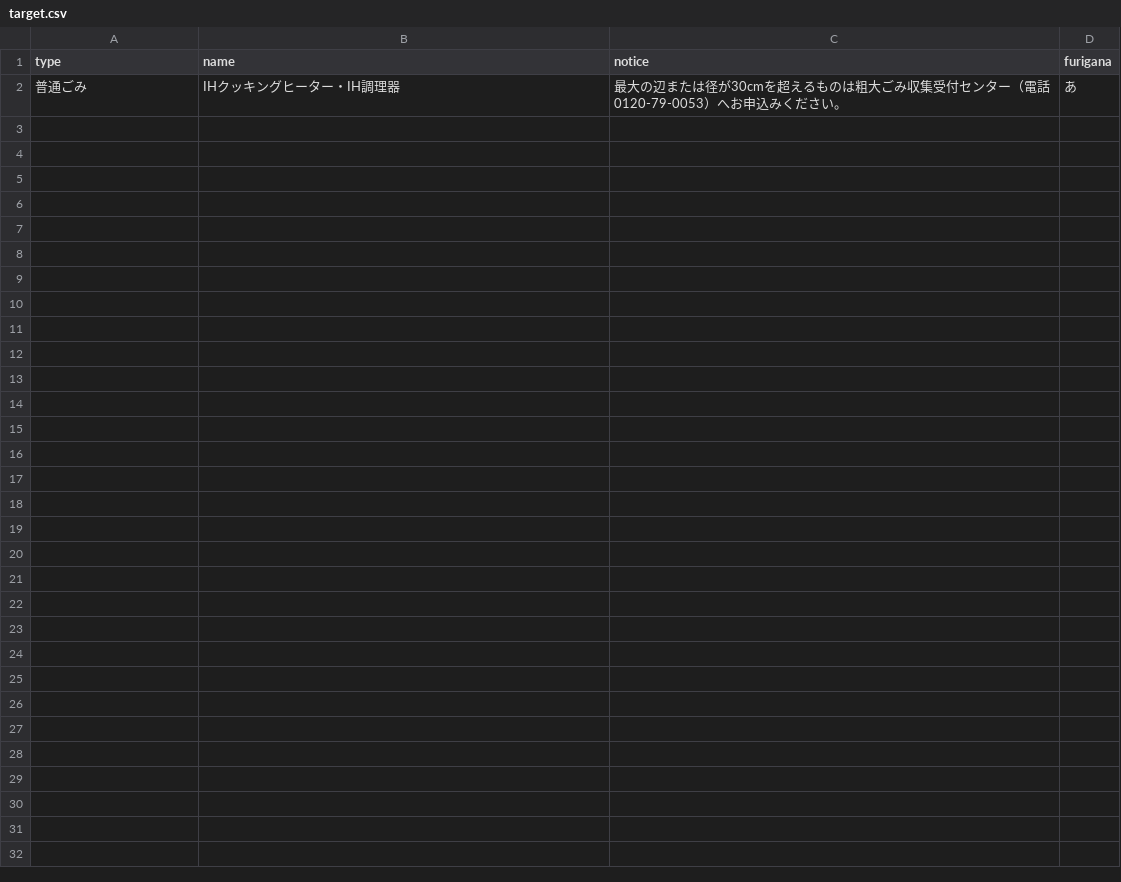
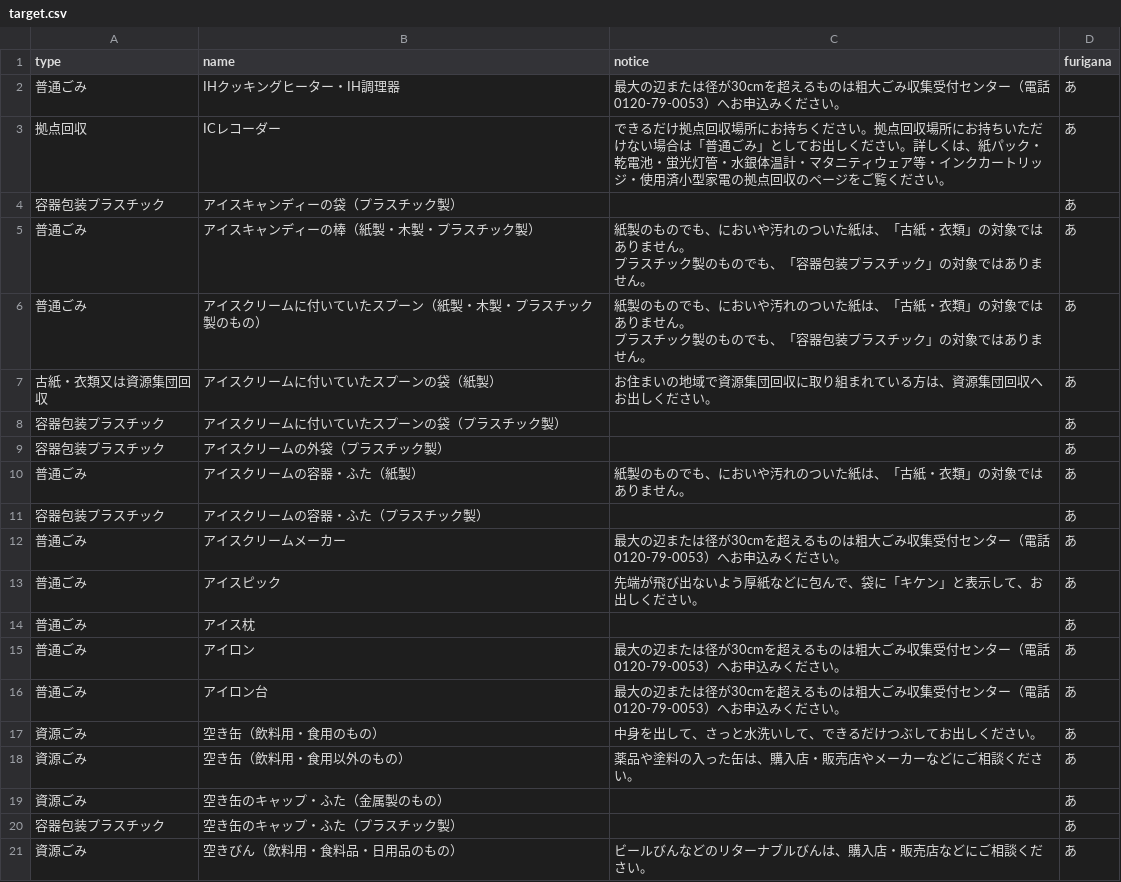
Before and after one commit to ogawan111/5374, a CSV file: data/target.csv, drawn as a sheet; ↵ is a line break in a cell; the diff names each change by its address in the sheet, - before the commit and + after, or states it on an @@ line.

Commit message:
Update target.csv

```diff
--- a/data/target.csv
+++ b/data/target.csv
+row 3: 拠点回収 | ICレコーダー | できるだけ拠点回収場所にお持ちください。拠点回収場所にお持ちいただけない場合は「普通ごみ」としてお出しください。詳しくは、紙パック・乾電池・蛍光灯管・水銀体温計・マタニティウェア等・インクカートリッジ・使用済小型家電の拠点回収のページをご覧ください。 | あ
+row 4: 容器包装プラスチック | アイスキャンディーの袋（プラスチック製） |  | あ
+row 5: 普通ごみ | アイスキャンディーの棒（紙製・木製・プラスチック製） | 紙製のものでも、においや汚れのついた紙は、「古紙・衣類」の対象ではありません。 ↵ プラスチック製のものでも、「容器包装プラスチック」の対象ではありません。 | あ
+row 6: 普通ごみ | アイスクリームに付いていたスプーン（紙製・木製・プラスチック製のもの） | 紙製のものでも、においや汚れのついた紙は、「古紙・衣類」の対象ではありません。 ↵ プラスチック製のものでも、「容器包装プラスチック」の対象ではありません。 | あ
+row 7: 古紙・衣類又は資源集団回収 | アイスクリームに付いていたスプーンの袋（紙製） | お住まいの地域で資源集団回収に取り組まれている方は、資源集団回収へお出しください。 | あ
+row 8: 容器包装プラスチック | アイスクリームに付いていたスプーンの袋（プラスチック製） |  | あ
+row 9: 容器包装プラスチック | アイスクリームの外袋（プラスチック製） |  | あ
+row 10: 普通ごみ | アイスクリームの容器・ふた（紙製） | 紙製のものでも、においや汚れのついた紙は、「古紙・衣類」の対象ではありません。 | あ
+row 11: 容器包装プラスチック | アイスクリームの容器・ふた（プラスチック製） |  | あ
+row 12: 普通ごみ | アイスクリームメーカー | 最大の辺または径が30cmを超えるものは粗大ごみ収集受付センター（電話 0120-79-0053）へお申込みください。 | あ
+row 13: 普通ごみ | アイスピック | 先端が飛び出ないよう厚紙などに包んで、袋に「キケン」と表示して、お出しください。 | あ
+row 14: 普通ごみ | アイス枕 |  | あ
+row 15: 普通ごみ | アイロン | 最大の辺または径が30cmを超えるものは粗大ごみ収集受付センター（電話 0120-79-0053）へお申込みください。 | あ
+row 16: 普通ごみ | アイロン台 | 最大の辺または径が30cmを超えるものは粗大ごみ収集受付センター（電話 0120-79-0053）へお申込みください。 | あ
+row 17: 資源ごみ | 空き缶（飲料用・食用のもの） | 中身を出して、さっと水洗いして、できるだけつぶしてお出しください。 | あ
+row 18: 資源ごみ | 空き缶（飲料用・食用以外のもの） | 薬品や塗料の入った缶は、購入店・販売店やメーカーなどにご相談ください。 | あ
+row 19: 資源ごみ | 空き缶のキャップ・ふた（金属製のもの） |  | あ
+row 20: 容器包装プラスチック | 空き缶のキャップ・ふた（プラスチック製） |  | あ
+row 21: 資源ごみ | 空きびん（飲料用・食料品・日用品のもの） | ビールびんなどのリターナブルびんは、購入店・販売店などにご相談ください。 | あ
```
